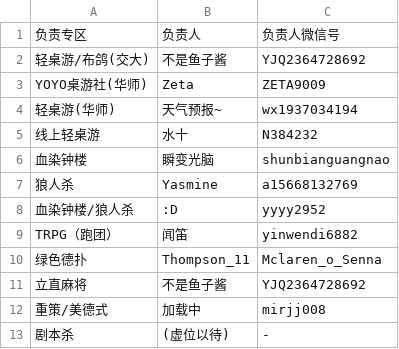
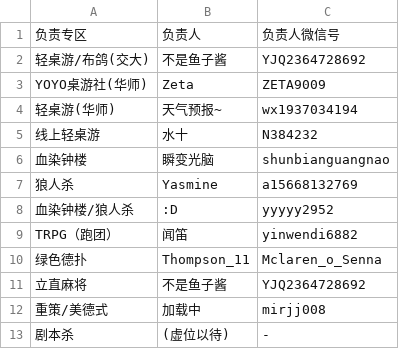
Before and after one commit to YansClockTower/ClockTowerCharac, a CSV file: myapp/app/portal/contact_zones.csv, drawn as a sheet.

```diff
--- a/myapp/app/portal/contact_zones.csv
+++ b/myapp/app/portal/contact_zones.csv
@@ -7,3 +7,3 @@ YOYO桌游社(华师),Zeta,ZETA9009
 狼人杀,Yasmine,a15668132769
-血染钟楼/狼人杀,:D,yyyy2952
+血染钟楼/狼人杀,:D,yyyyy2952
 TRPG（跑团）,闻笛, yinwendi6882
```
Also changed, not shown: 6 other files.
